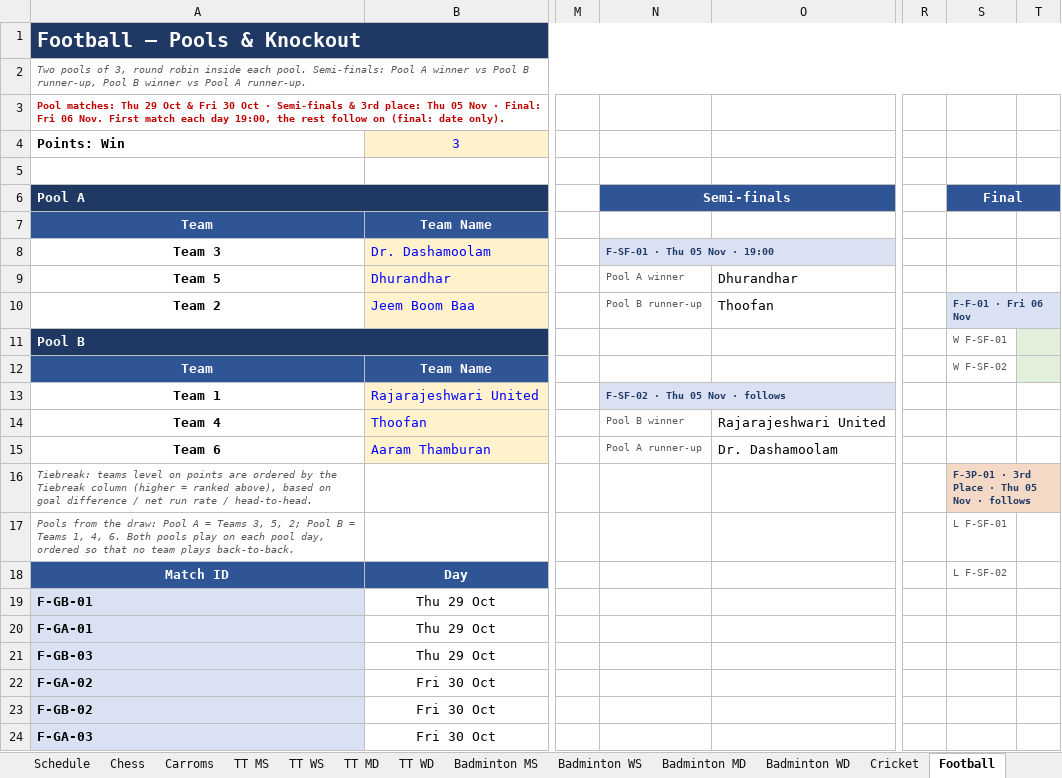
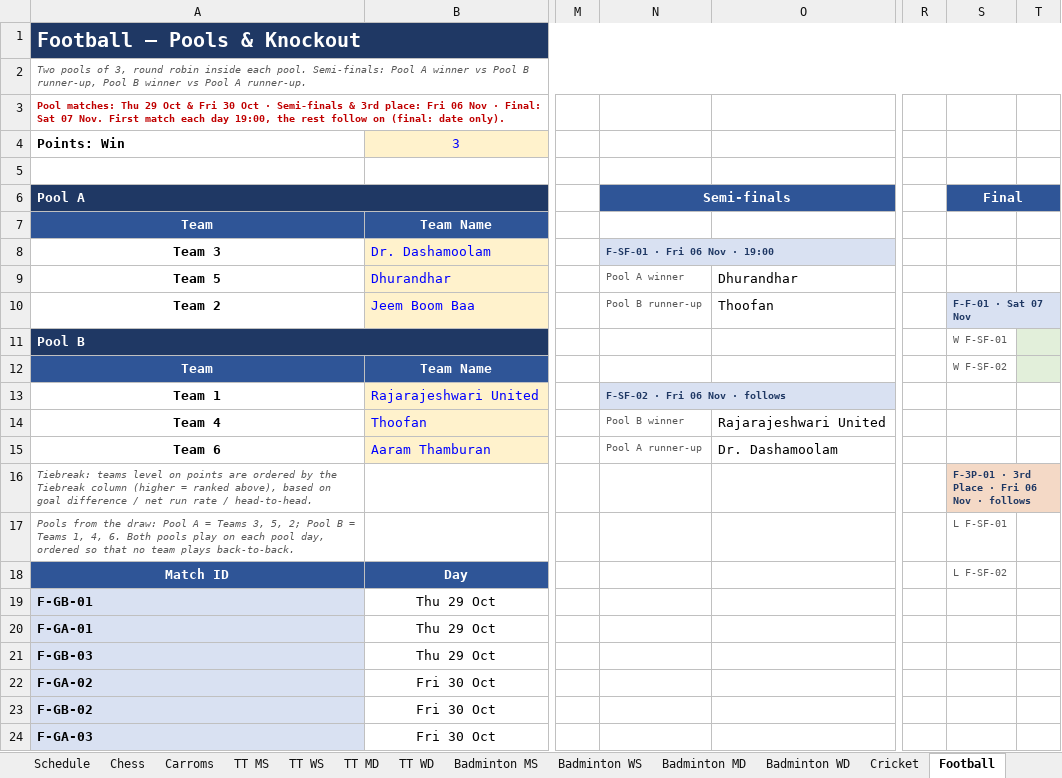
Before and after one commit to vonnue-amit/vonnue-cup-2026, an Excel workbook: data/Vonnue_Cup_Knockout_Brackets.xlsx, sheet Football, drawn as a sheet; only a part is shown, gaps mark what is left out; values as stored, in another font and other column widths than the file's, no borders; charts and pictures not drawn; the diff names each change by its address in the sheet, - before the commit and + after, or states it on an @@ line.

```diff
--- a/data/Vonnue_Cup_Knockout_Brackets.xlsx (sheet Football)
+++ b/data/Vonnue_Cup_Knockout_Brackets.xlsx (sheet Football)
-A3: …3rd place: Thu 05 Nov · Final: Fri 06 Nov. First…
+A3: …3rd place: Fri 06 Nov · Final: Sat 07 Nov. First…
-N8: F-SF-01 · Thu 05 Nov · 19:00
+N8: F-SF-01 · Fri 06 Nov · 19:00
-S10: F-F-01 · Fri 06 Nov
+S10: F-F-01 · Sat 07 Nov
-N13: F-SF-02 · Thu 05 Nov · follows
+N13: F-SF-02 · Fri 06 Nov · follows
-S16: F-3P-01 · 3rd Place · Thu 05 Nov · follows
+S16: F-3P-01 · 3rd Place · Fri 06 Nov · follows
```
Also changed, not shown: sheet Schedule, sheet Cricket, sheet Overview, 1 other file.
